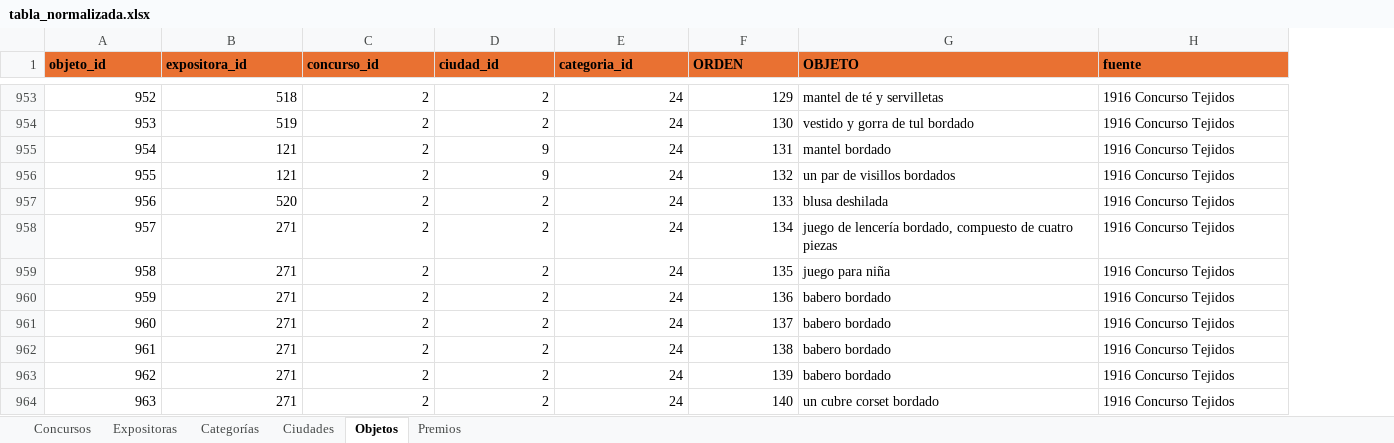
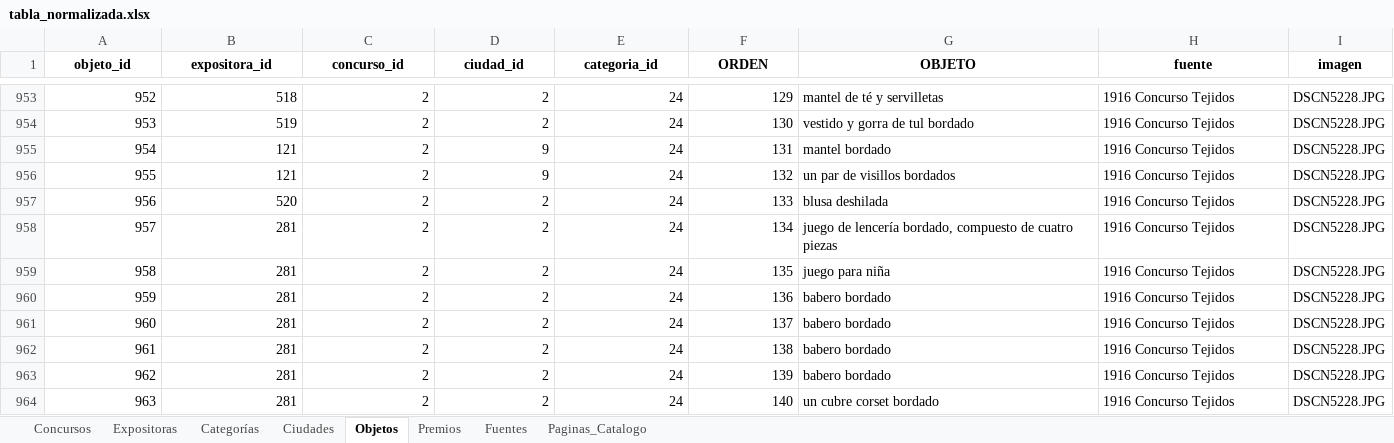
Before and after one commit to jrolandoUnsam/Cartografias-textil-tucuman, an Excel workbook: data/processed/tabla_normalizada.xlsx, sheet Objetos, drawn as a sheet; only a part is shown, gaps mark what is left out; values as stored, in another font and other column widths than the file's, no borders; table styles not drawn; the diff covers the shown part only; the diff names each change by its address in the sheet, - before the commit and + after, or states it on an @@ line.

```diff
--- a/data/processed/tabla_normalizada.xlsx (sheet Objetos)
+++ b/data/processed/tabla_normalizada.xlsx (sheet Objetos)
+sheet tab: Fuentes
+sheet tab: Paginas_Catalogo
+column I (imagen), rows 953-964: all DSCN5228.JPG
@@ A1:H1 fill: #E97132 → none, alignment: left → center @@
-B958:B964 (expositora_id): 271
+B958:B964 (expositora_id): 281
```
Also changed, not shown: 77 edited cells elsewhere in this sheet, sheet Expositoras, sheet Ciudades, sheet Premios, sheet Concursos, sheet Categorías, data/interim/duplicados_expositoras_candidatos.xlsx, data/interim/premios_vinculados.xlsx, 35 other files.
